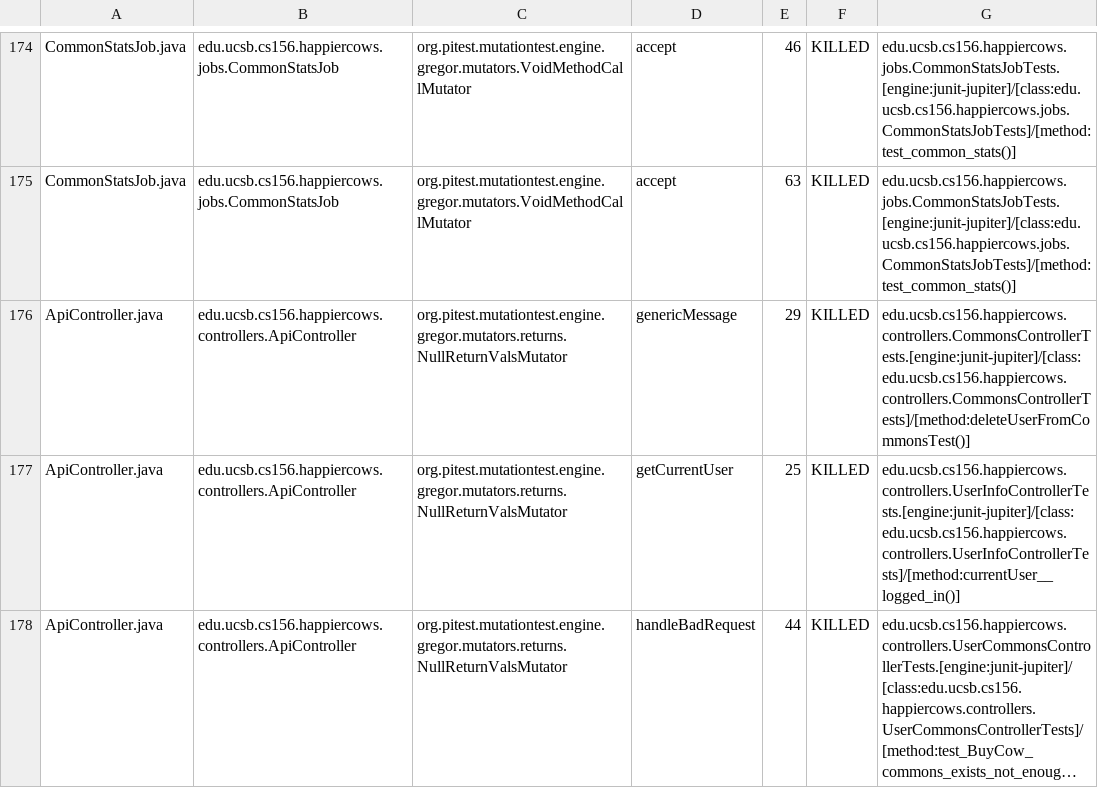
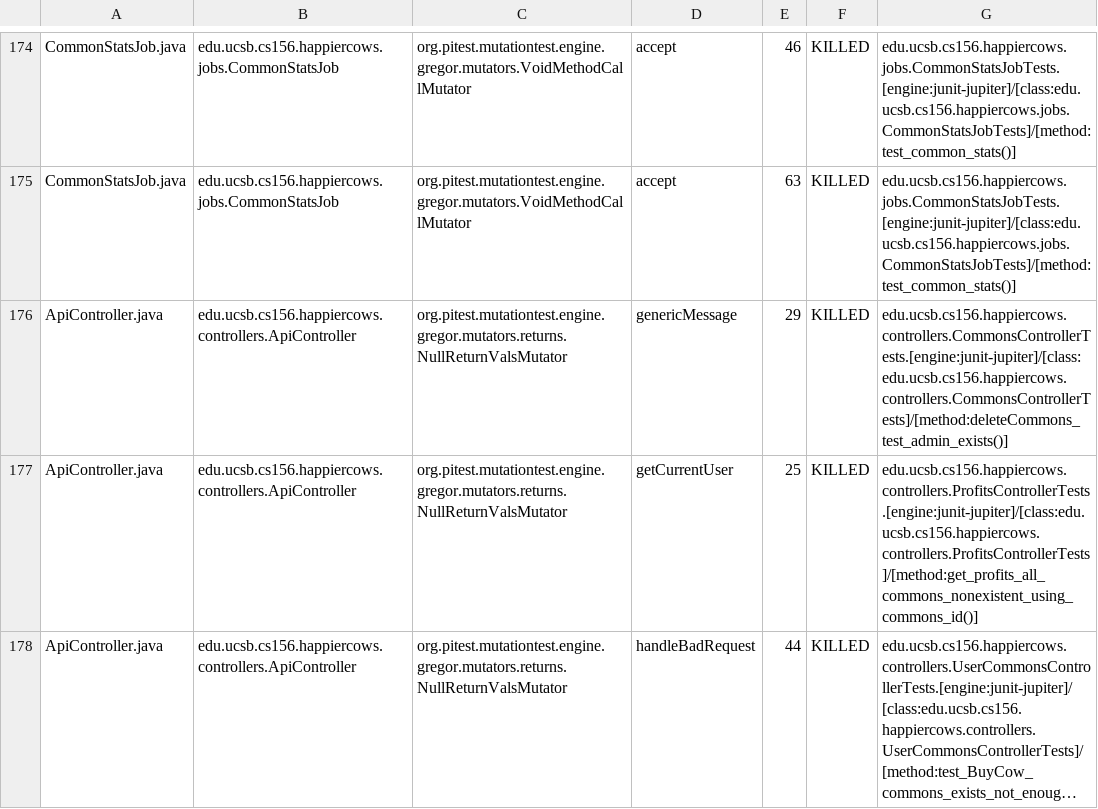
Before and after one commit to ucsb-cs156-m23/proj-happycows-m23-10am-3, a CSV file: prs/48/pitest/mutations.csv, drawn as a sheet; only a part is shown, gaps mark what is left out; long unchanged cells end in …; the diff covers the shown part only; the diff names each change by its address in the sheet, - before the commit and + after, or states it on an @@ line.

Commit message:
Deploying to gh-pages from @ ucsb-cs156-m23/proj-happycows-m23-10am-3@21fc29d6185510c5c4335e118eed01f3539c64bb 🚀

```diff
--- a/prs/48/pitest/mutations.csv
+++ b/prs/48/pitest/mutations.csv
-G176: edu.ucsb.cs156.happiercows.controllers.CommonsControllerTests.[engine:junit-jupiter]/[class:edu.ucsb.cs156.happiercows.controllers.CommonsControllerTests]/[method:deleteUserFromCommonsTest()]
+G176: edu.ucsb.cs156.happiercows.controllers.CommonsControllerTests.[engine:junit-jupiter]/[class:edu.ucsb.cs156.happiercows.controllers.CommonsControllerTests]/[method:deleteCommons_test_admin_exists()]
-G177: edu.ucsb.cs156.happiercows.controllers.UserInfoControllerTests.[engine:junit-jupiter]/[class:edu.ucsb.cs156.happiercows.controllers.UserInfoControllerTests]/[method:currentUser__logged_in()]
+G177: edu.ucsb.cs156.happiercows.controllers.ProfitsControllerTests.[engine:junit-jupiter]/[class:edu.ucsb.cs156.happiercows.controllers.ProfitsControllerTests]/[method:get_profits_all_commons_nonexistent_using_commons_id()]
```
Also changed, not shown: 1 added row, 1 removed row and 56 edited cells elsewhere in this file, 37 other files.
